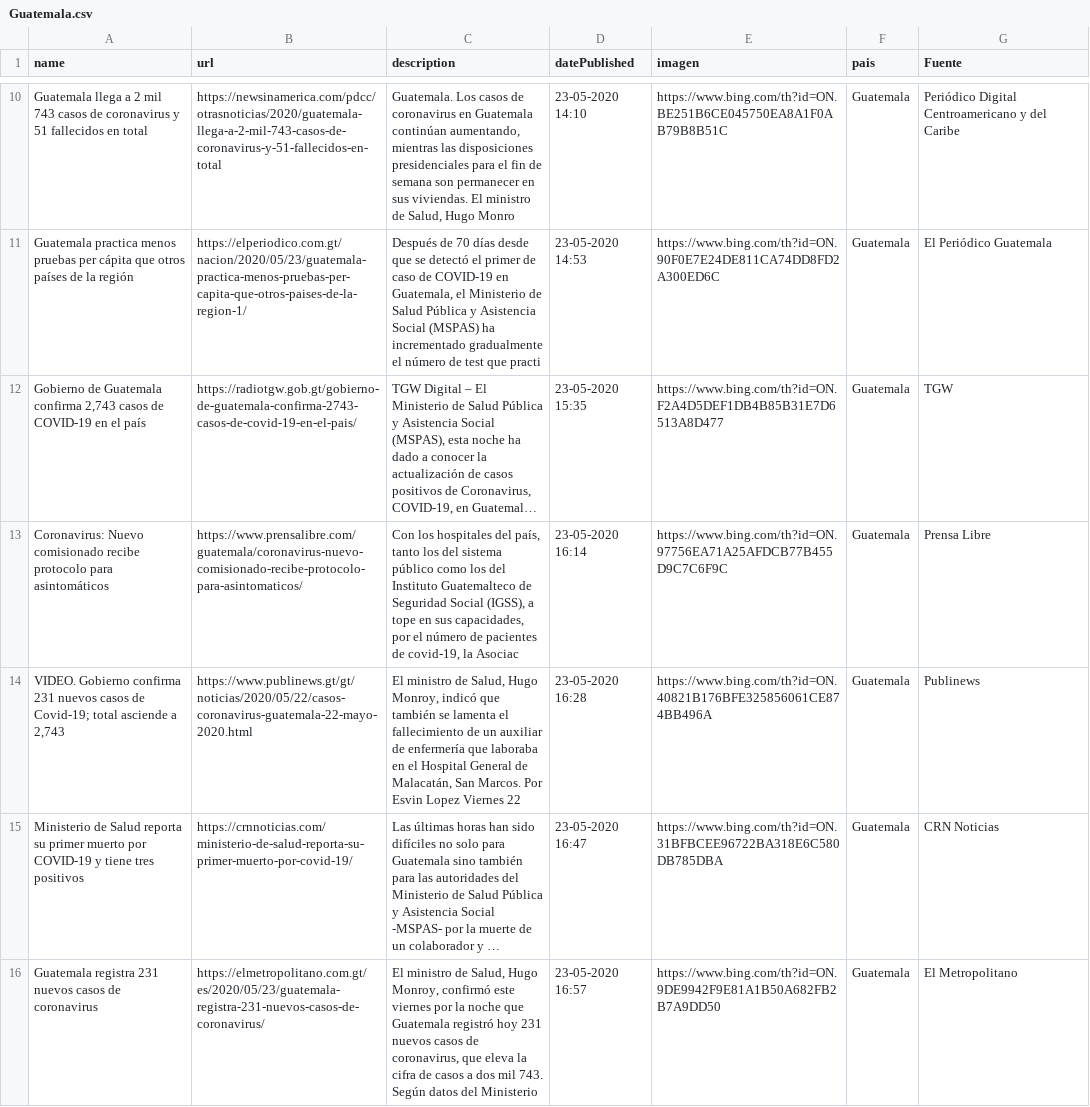
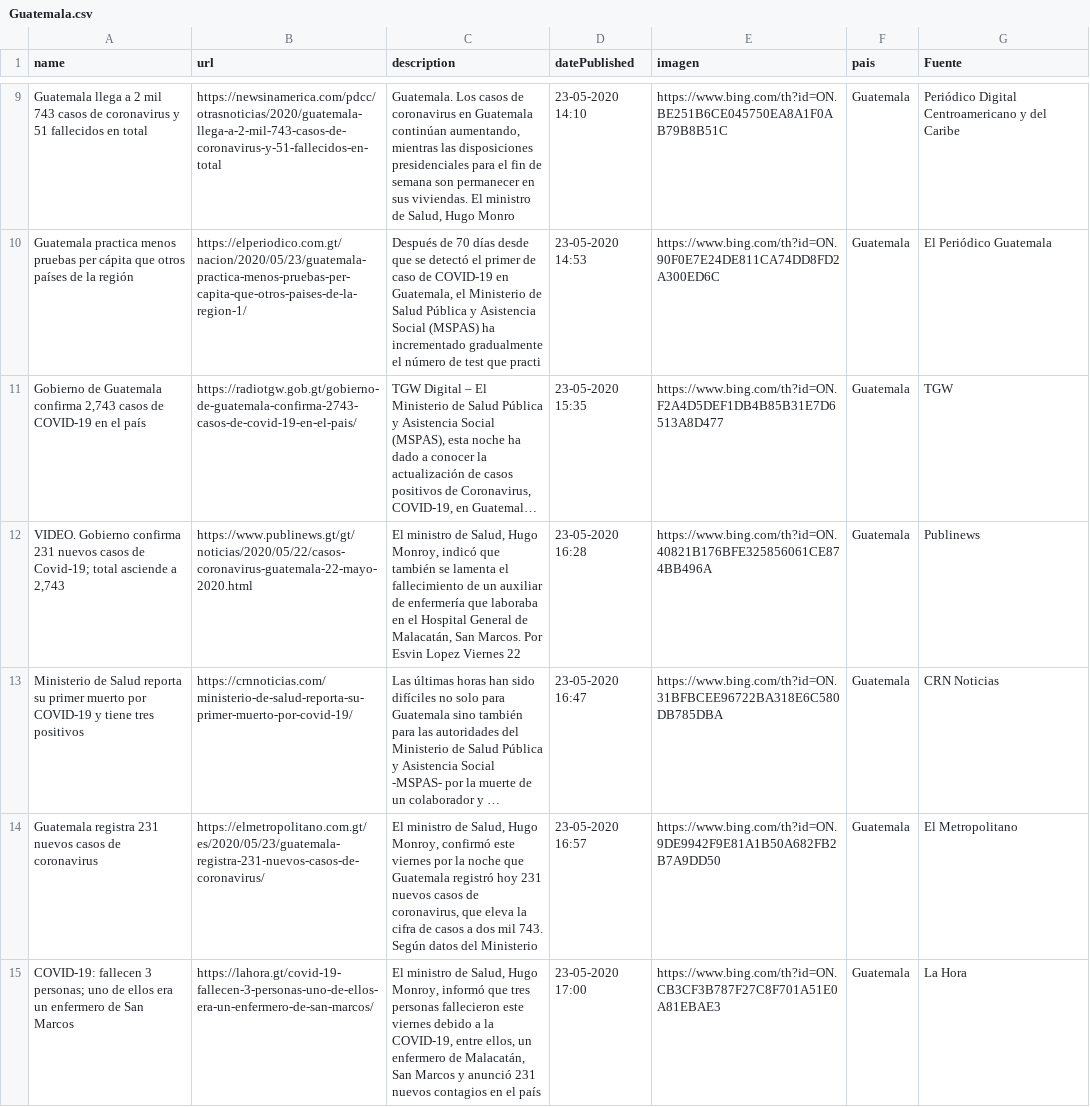
Before and after one commit to Sud-Austral/Datos_Guatemala, a CSV file: bing/news/Guatemala.csv, drawn as a sheet; only a part is shown, gaps mark what is left out; the shorter side is filled out with more unchanged rows; long unchanged cells end in …; removed rows and columns are numbered as before the commit, all else as after; the diff covers the shown part only; the diff names each change by its address in the sheet, - before the commit and + after, or states it on an @@ line.

```diff
--- a/bing/news/Guatemala.csv
+++ b/bing/news/Guatemala.csv
-row 13: Coronavirus: Nuevo comisionado recibe protocolo para asintomáticos | https://www.prensalibre.com/guatemala/coronavirus-nuevo-comisionado-recibe-protocolo-para-asintomaticos/ | Con los hospitales del país, tanto los del sistema público como los del Instituto Guatemalteco de Seguridad Social (IGSS), a tope en sus capacidades, por el número de pacientes de covid-19, la Asociac | 23-05-2020 16:14 | https://www.bing.com/th?id=ON.97756EA71A25AFDCB77B455D9C7C6F9C | Guatemala | Prensa Libre
```
Also changed, not shown: 7 added rows, 6 removed rows and 2 edited cells elsewhere in this file, Twitter/Tweet.csv.
